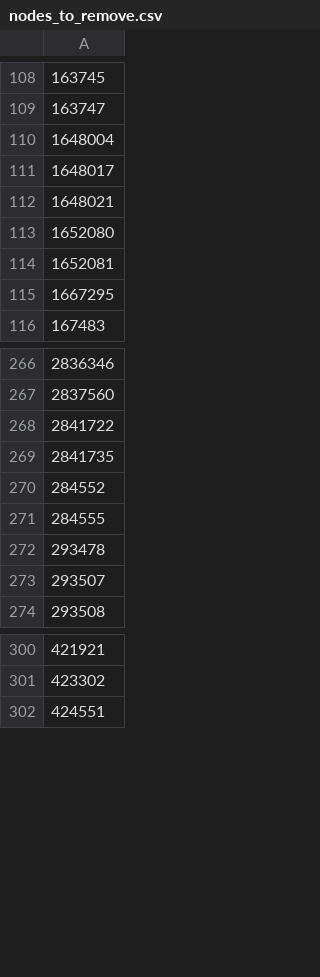
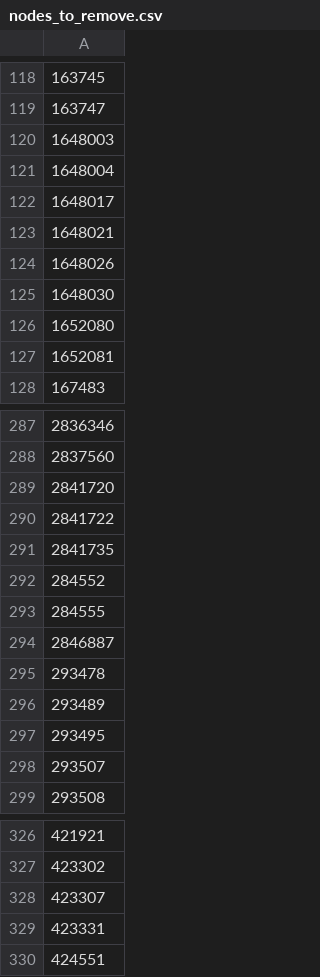
Before and after one commit to robinschmid/microbe_masst, a CSV file: trees/plant_masst_tree/nodes_to_remove.csv, drawn as a sheet; only a part is shown, gaps mark what is left out; removed rows and columns are numbered as before the commit, all else as after; the diff covers the shown part only; the diff names each change by its address in the sheet, - before the commit and + after, or states it on an @@ line.

Commit message:
updating plant_masst tree

```diff
--- a/trees/plant_masst_tree/nodes_to_remove.csv
+++ b/trees/plant_masst_tree/nodes_to_remove.csv
+row 120: 1648003
+row 124: 1648026
+row 125: 1648030
-row 115: 1667295
+row 289: 2841720
+row 294: 2846887
+row 296: 293489
+row 297: 293495
+row 328: 423307
+row 329: 423331
```
Also changed, not shown: 26 added rows and 1 removed row elsewhere in this file, 7 other files.
